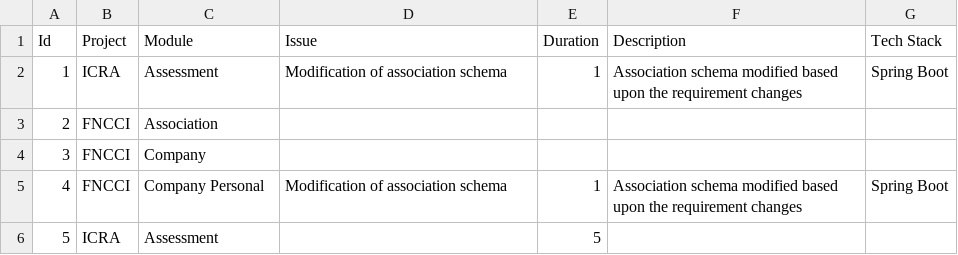
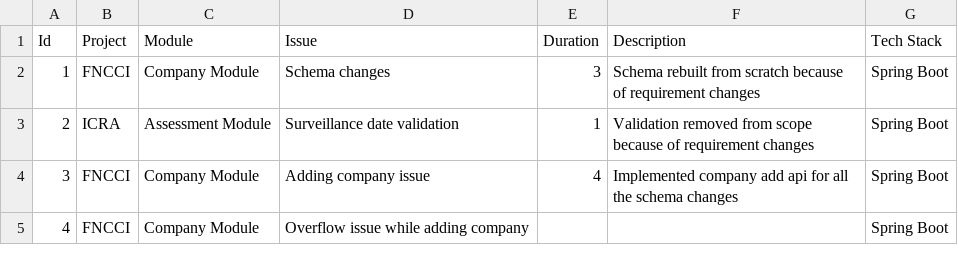
Before and after one commit to iambstha/TaskCsvToText, a CSV file: bin/task.csv, drawn as a sheet; the diff names each change by its address in the sheet, - before the commit and + after, or states it on an @@ line.

Commit message:
some changes and task for today

```diff
--- a/bin/task.csv
+++ b/bin/task.csv
-B2 (Project): ICRA
+B2 (Project): FNCCI
-C2 (Module): Assessment
+C2 (Module): Company Module
-D2 (Issue): Modification of association schema
+D2 (Issue): Schema changes
-E2 (Duration): 1
+E2 (Duration): 3
-F2 (Description): Association schema modified based upon the requirement changes
+F2 (Description): Schema rebuilt from scratch because of requirement changes
-B3 (Project): FNCCI
+B3 (Project): ICRA
-C3 (Module): Association
+C3 (Module): Assessment Module
-D3 (Issue): (empty)
+D3 (Issue): Surveillance date validation
-E3 (Duration): (empty)
+E3 (Duration): 1
-F3 (Description): (empty)
+F3 (Description): Validation removed from scope because of requirement changes
-G3:G4 (Tech Stack): (empty)
+G3:G4 (Tech Stack): Spring Boot
-C4 (Module): Company
+C4 (Module): Company Module
-D4 (Issue): (empty)
+D4 (Issue): Adding company issue
-E4 (Duration): (empty)
+E4 (Duration): 4
-F4 (Description): (empty)
+F4 (Description): Implemented company add api for all the schema changes
-C5 (Module): Company Personal
+C5 (Module): Company Module
-D5 (Issue): Modification of association schema
+D5 (Issue): Overflow issue while adding company
-E5 (Duration): 1
+E5 (Duration): (empty)
-F5 (Description): Association schema modified based upon the requirement changes
+F5 (Description): (empty)
-row 6: 5 | ICRA | Assessment |  | 5
```
Also changed, not shown: src/task.csv, 4 other files.
